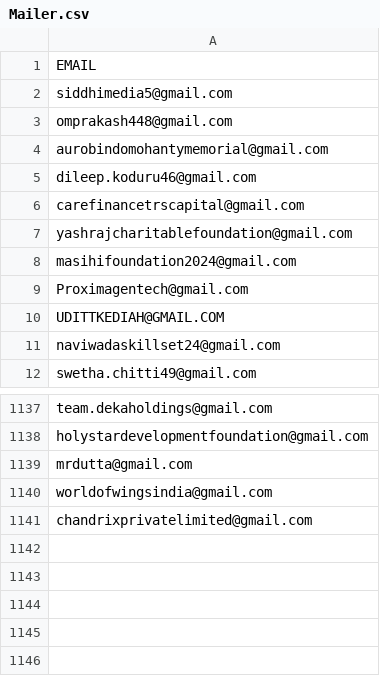
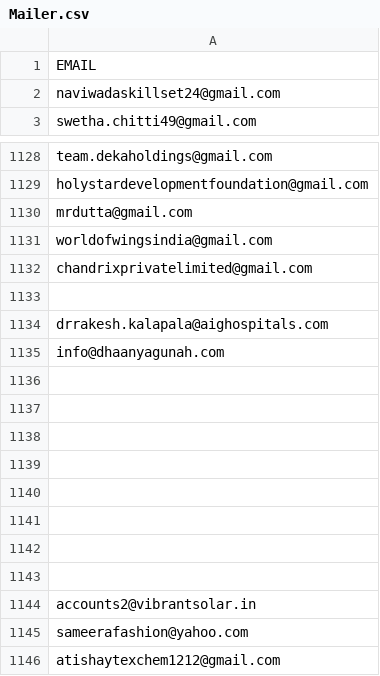
Before and after one commit to AbhinavChebrolu/99Papers-v2-singlerun, a CSV file: Mailer.csv, drawn as a sheet; only a part is shown, gaps mark what is left out.

```diff
--- a/Mailer.csv
+++ b/Mailer.csv
@@ -1,11 +1,2 @@
 EMAIL
-siddhimedia5@gmail.com
-omprakash448@gmail.com
-aurobindomohantymemorial@gmail.com
-dileep.koduru46@gmail.com
-carefinancetrscapital@gmail.com
-yashrajcharitablefoundation@gmail.com
-masihifoundation2024@gmail.com
-Proximagentech@gmail.com
-UDITTKEDIAH@GMAIL.COM
 naviwadaskillset24@gmail.com
@@ -1141 +1132,15 @@ worldofwingsindia@gmail.com
 chandrixprivatelimited@gmail.com
+""
+drrakesh.kalapala@aighospitals.com
+info@dhaanyagunah.com
+""
+""
+""
+""
+""
+""
+""
+""
+accounts2@vibrantsolar.in
+sameerafashion@yahoo.com
+atishaytexchem1212@gmail.com
```
Also changed, not shown: daily_count_logs.csv, email_logs.csv, 1 other file.
